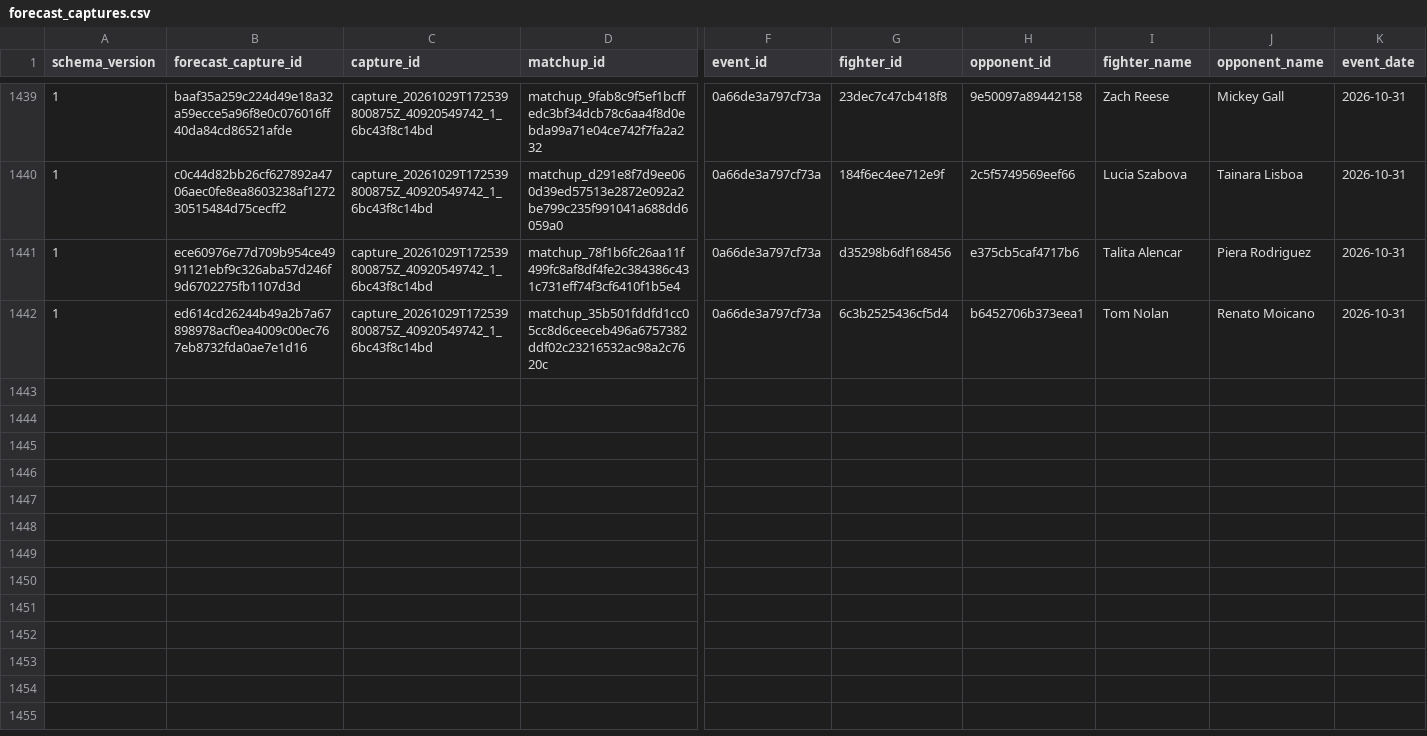
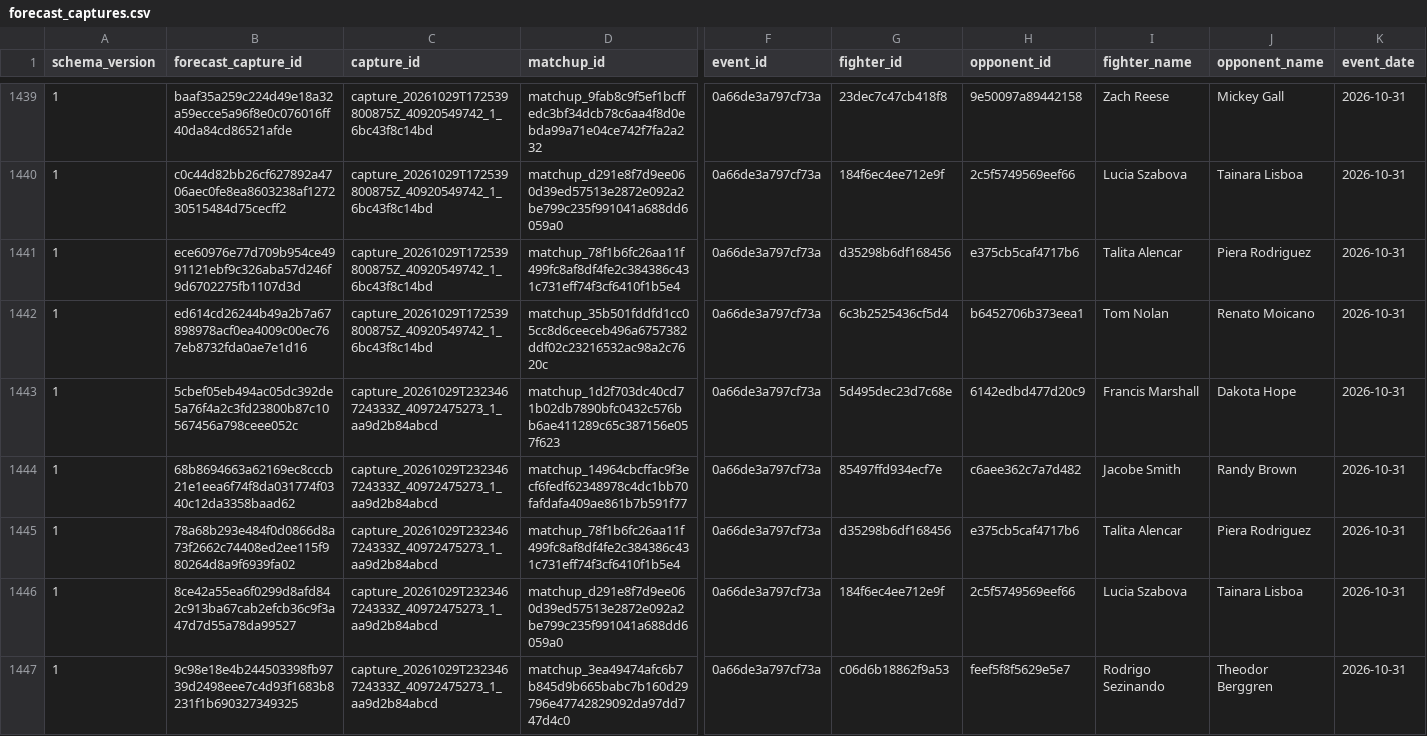
Before and after one commit to alexchandler100/UFC_Prediction_2022, a CSV file: src/content/data/market/forecast_captures.csv, drawn as a sheet; only a part is shown, gaps mark what is left out; rows hold the shown columns only; the diff covers the shown part only; the diff names each change by its address in the sheet, - before the commit and + after, or states it on an @@ line.

```diff
--- a/src/content/data/market/forecast_captures.csv
+++ b/src/content/data/market/forecast_captures.csv
+row 1443: 1 | 5cbef05eb494ac05dc392de5a76f4a2c3fd23800b87c10567456a798ceee052c | capture_20261029T232346724333Z_40972475273_1_aa9d2b84abcd | matchup_1d2f703dc40cd71b02db7890bfc0432c576bb6ae411289c65c387156e057f623 | 0a66de3a797cf73a | 5d495dec23d7c68e | 6142edbd477d20c9 | Francis Marshall | Dakota Hope | 2026-10-31
+row 1444: 1 | 68b8694663a62169ec8cccb21e1eea6f74f8da031774f0340c12da3358baad62 | capture_20261029T232346724333Z_40972475273_1_aa9d2b84abcd | matchup_14964cbcffac9f3ecf6fedf62348978c4dc1bb70fafdafa409ae861b7b591f77 | 0a66de3a797cf73a | 85497ffd934ecf7e | c6aee362c7a7d482 | Jacobe Smith | Randy Brown | 2026-10-31
+row 1445: 1 | 78a68b293e484f0d0866d8a73f2662c74408ed2ee115f980264d8a9f6939fa02 | capture_20261029T232346724333Z_40972475273_1_aa9d2b84abcd | matchup_78f1b6fc26aa11f499fc8af8df4fe2c384386c431c731eff74f3cf6410f1b5e4 | 0a66de3a797cf73a | d35298b6df168456 | e375cb5caf4717b6 | Talita Alencar | Piera Rodriguez | 2026-10-31
+row 1446: 1 | 8ce42a55ea6f0299d8afd842c913ba67cab2efcb36c9f3a47d7d55a78da99527 | capture_20261029T232346724333Z_40972475273_1_aa9d2b84abcd | matchup_d291e8f7d9ee060d39ed57513e2872e092a2be799c235f991041a688dd6059a0 | 0a66de3a797cf73a | 184f6ec4ee712e9f | 2c5f5749569eef66 | Lucia Szabova | Tainara Lisboa | 2026-10-31
+row 1447: 1 | 9c98e18e4b244503398fb9739d2498eee7c4d93f1683b8231f1b690327349325 | capture_20261029T232346724333Z_40972475273_1_aa9d2b84abcd | matchup_3ea49474afc6b7b845d9b665babc7b160d29796e47742829092da97dd747d4c0 | 0a66de3a797cf73a | c06d6b18862f9a53 | feef5f8f5629e5e7 | Rodrigo Sezinando | Theodor Berggren | 2026-10-31
```
Also changed, not shown: 5 added rows elsewhere in this file, src/content/data/market/early_market_ufc_links.csv, src/content/data/market/method_market_snapshots.csv, 27 other files.
